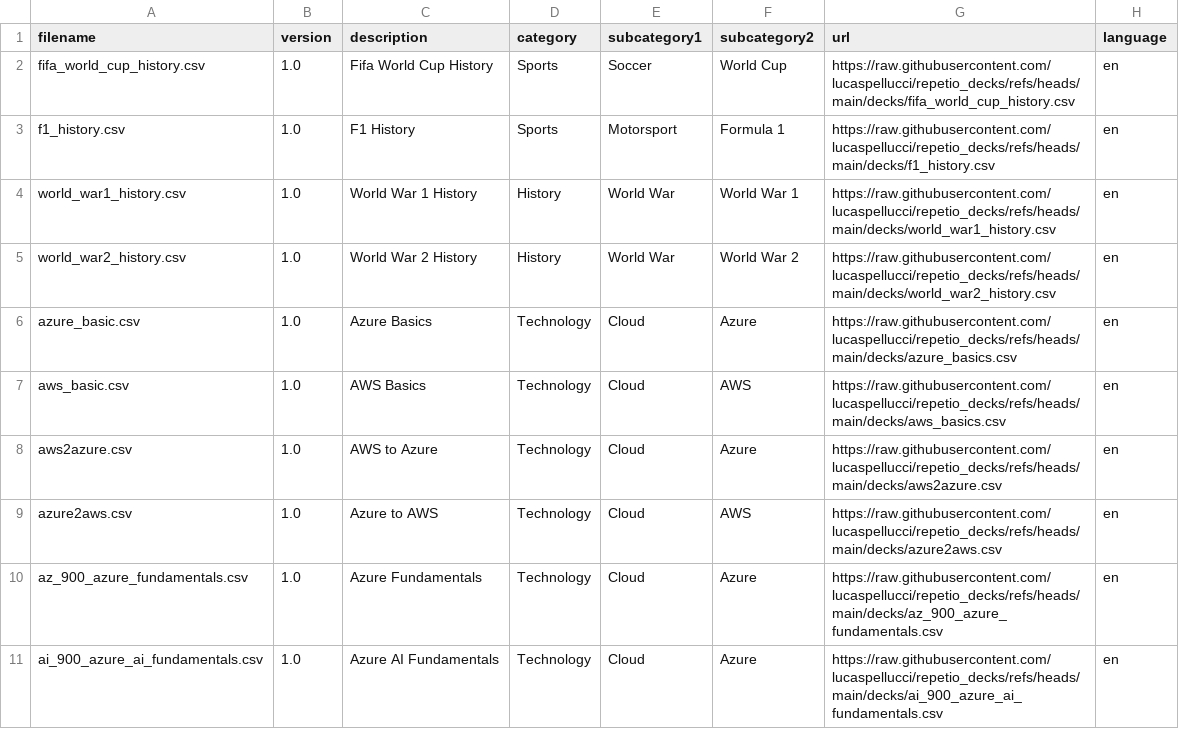
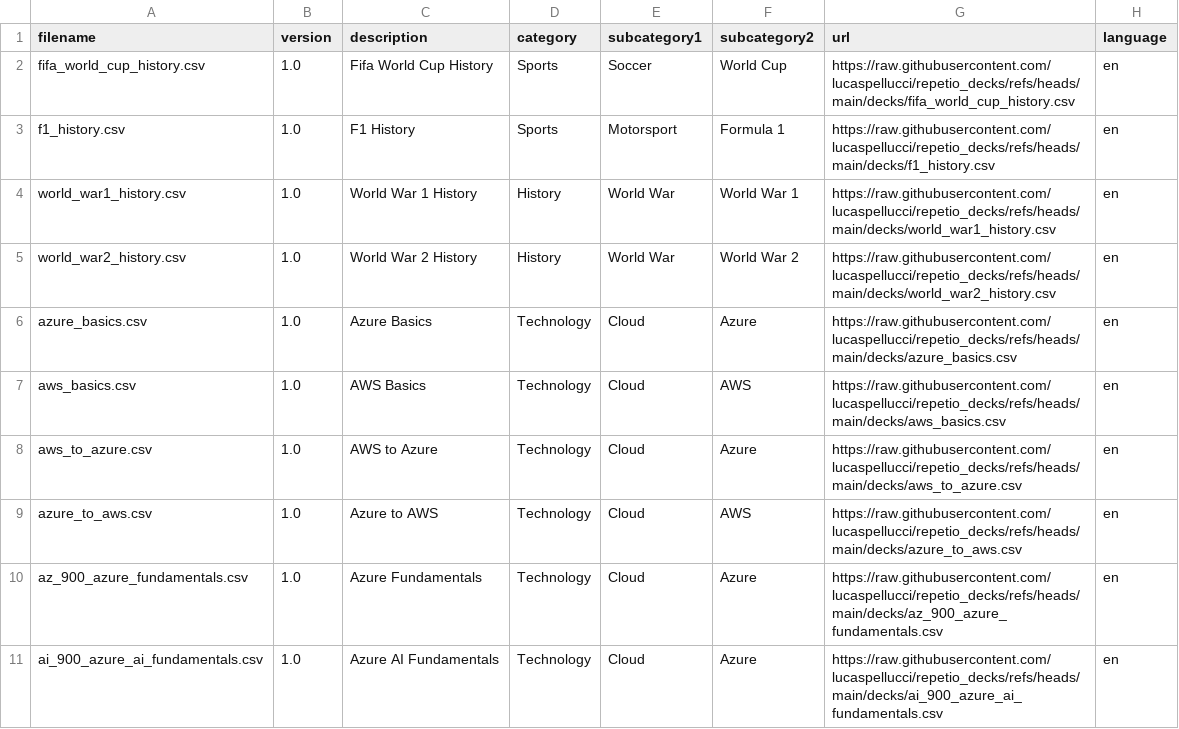
Before and after one commit to lucaspellucci/repetio_decks, a CSV file: index.csv, drawn as a sheet; only a part is shown.

```diff
--- a/index.csv
+++ b/index.csv
@@ -5,6 +5,6 @@ world_war1_history.csv,1.0,World War 1 History,History,World War,World War 1,htt
 world_war2_history.csv,1.0,World War 2 History,History,World War,World War 2,https://raw.githubusercontent.com/lucaspellucci/repetio_decks/refs/heads/main/decks/world_war2_history.csv,en
-azure_basic.csv,1.0,Azure Basics,Technology,Cloud,Azure,https://raw.githubusercontent.com/lucaspellucci/repetio_decks/refs/heads/main/decks/azure_basics.csv,en
-aws_basic.csv,1.0,AWS Basics,Technology,Cloud,AWS,https://raw.githubusercontent.com/lucaspellucci/repetio_decks/refs/heads/main/decks/aws_basics.csv,en
-aws2azure.csv,1.0,AWS to Azure,Technology,Cloud,Azure,https://raw.githubusercontent.com/lucaspellucci/repetio_decks/refs/heads/main/decks/aws2azure.csv,en
-azure2aws.csv,1.0,Azure to AWS,Technology,Cloud,AWS,https://raw.githubusercontent.com/lucaspellucci/repetio_decks/refs/heads/main/decks/azure2aws.csv,en
+azure_basics.csv,1.0,Azure Basics,Technology,Cloud,Azure,https://raw.githubusercontent.com/lucaspellucci/repetio_decks/refs/heads/main/decks/azure_basics.csv,en
+aws_basics.csv,1.0,AWS Basics,Technology,Cloud,AWS,https://raw.githubusercontent.com/lucaspellucci/repetio_decks/refs/heads/main/decks/aws_basics.csv,en
+aws_to_azure.csv,1.0,AWS to Azure,Technology,Cloud,Azure,https://raw.githubusercontent.com/lucaspellucci/repetio_decks/refs/heads/main/decks/aws_to_azure.csv,en
+azure_to_aws.csv,1.0,Azure to AWS,Technology,Cloud,AWS,https://raw.githubusercontent.com/lucaspellucci/repetio_decks/refs/heads/main/decks/azure_to_aws.csv,en
 az_900_azure_fundamentals.csv,1.0,Azure Fundamentals,Technology,Cloud,Azure,https://raw.githubusercontent.com/lucaspellucci/repetio_decks/refs/heads/main/decks/az_900_azure_fundamentals.csv,en
```
